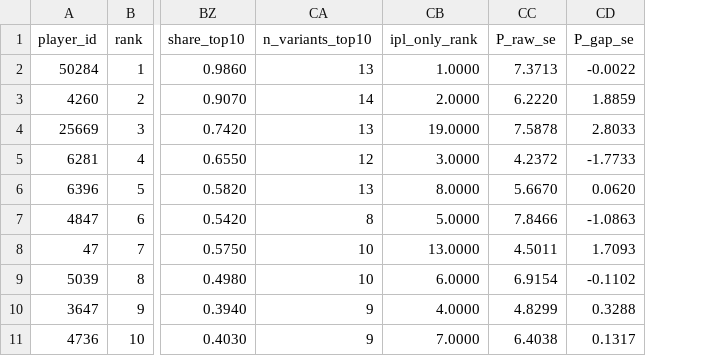
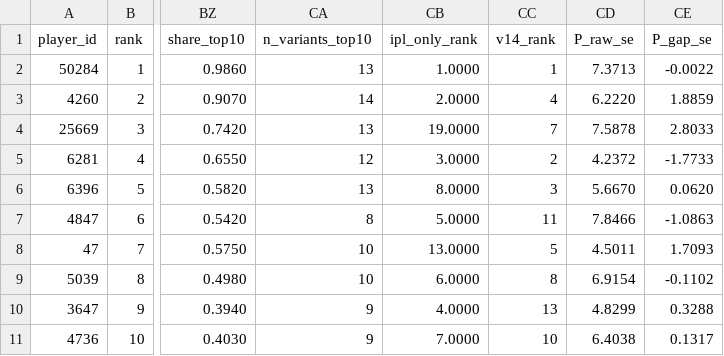
Before and after one commit to MannanHanda/rr-superr-selector-, a CSV file: outputs/report_picks.csv, drawn as a sheet; only a part is shown, gaps mark what is left out; the diff names each change by its address in the sheet, - before the commit and + after, or states it on an @@ line.

```diff
--- a/outputs/report_picks.csv
+++ b/outputs/report_picks.csv
+column CC (v14_rank), rows 2-11: 1 | 4 | 7 | 2 | 3 | 11 | 5 | 8 | 13 | 10
```
Also changed, not shown: 10 other files.
